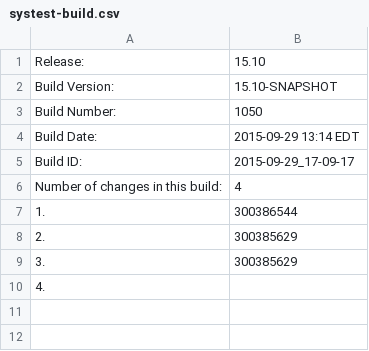
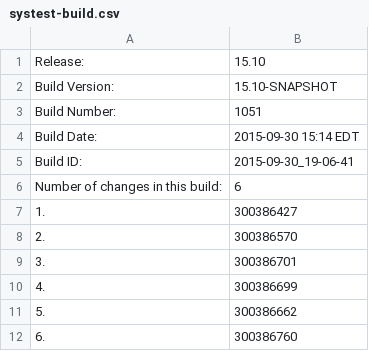
Before and after one commit to cheungs7/qa-dashboard, a CSV file: systest-build.csv, drawn as a sheet.

Commit message:
Made changes to systest and int information file.

```diff
--- a/systest-build.csv
+++ b/systest-build.csv
@@ -2,9 +2,11 @@ Release:,15.10
 Build Version:,15.10-SNAPSHOT
-Build Number:,1050
-Build Date:,2015-09-29 13:14 EDT
-Build ID:,2015-09-29_17-09-17
-Number of changes in this build:,4
-1.,300386544
-2.,300385629
-3.,300385629
-4.,
+Build Number:,1051
+Build Date:,2015-09-30 15:14 EDT
+Build ID:,2015-09-30_19-06-41
+Number of changes in this build:,6
+1.,300386427
+2.,300386570
+3.,300386701
+4.,300386699
+5.,300386662
+6.,300386760
```
Also changed, not shown: 3 other files.
